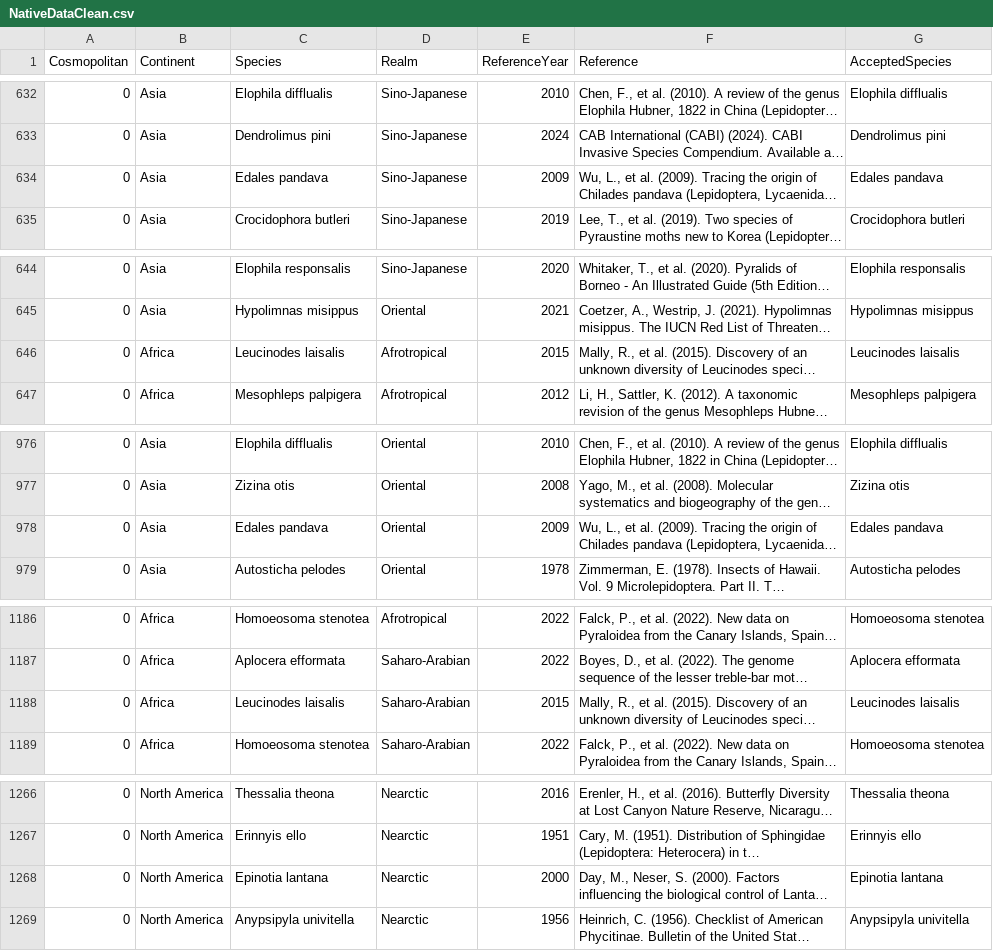
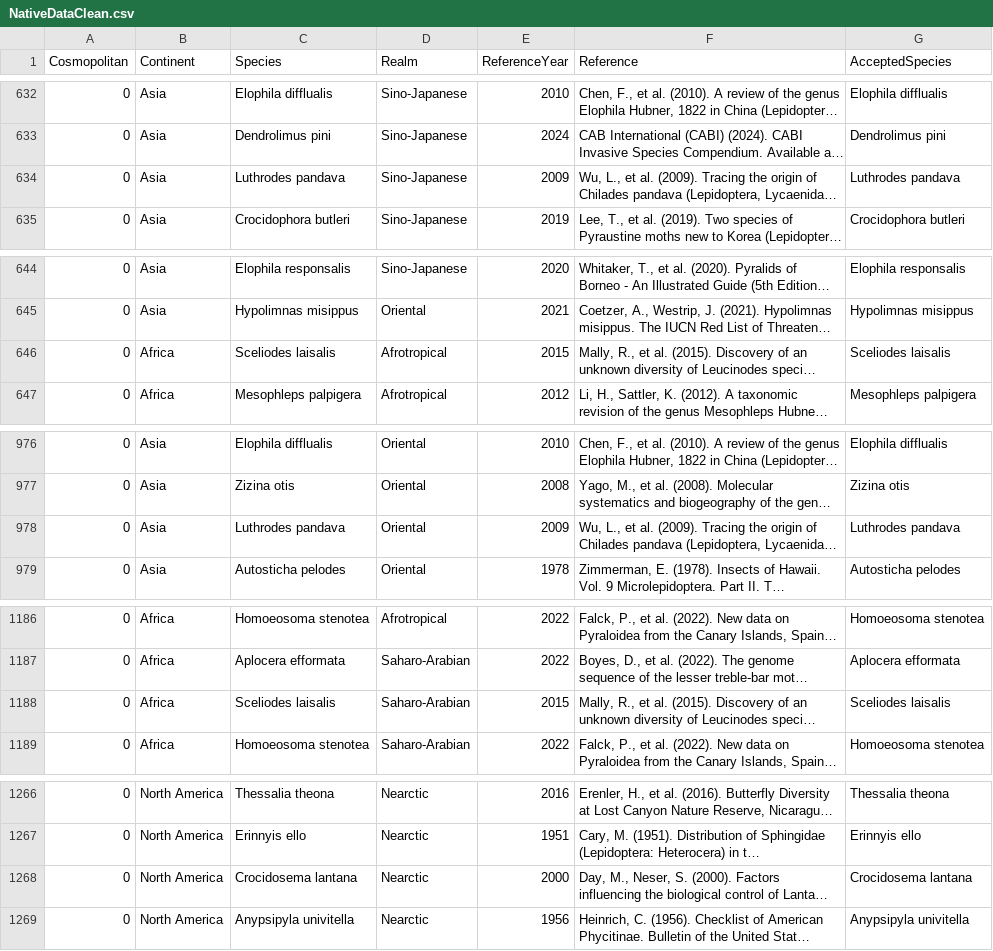
Before and after one commit to hncouto/Global_Database_on_Non-native_Lepidoptera, a CSV file: Transformed Data/NativeDataClean.csv, drawn as a sheet; only a part is shown, gaps mark what is left out; long unchanged cells end in …; the diff covers the shown part only; the diff names each change by its address in the sheet, - before the commit and + after, or states it on an @@ line.

```diff
--- a/Transformed Data/NativeDataClean.csv
+++ b/Transformed Data/NativeDataClean.csv
-C634 (Species): Edales pandava
+C634 (Species): Luthrodes pandava
-G634 (AcceptedSpecies): Edales pandava
+G634 (AcceptedSpecies): Luthrodes pandava
-C646 (Species): Leucinodes laisalis
+C646 (Species): Sceliodes laisalis
-G646 (AcceptedSpecies): Leucinodes laisalis
+G646 (AcceptedSpecies): Sceliodes laisalis
-C978 (Species): Edales pandava
+C978 (Species): Luthrodes pandava
-G978 (AcceptedSpecies): Edales pandava
+G978 (AcceptedSpecies): Luthrodes pandava
-C1188 (Species): Leucinodes laisalis
+C1188 (Species): Sceliodes laisalis
-G1188 (AcceptedSpecies): Leucinodes laisalis
+G1188 (AcceptedSpecies): Sceliodes laisalis
-C1268 (Species): Epinotia lantana
+C1268 (Species): Crocidosema lantana
-G1268 (AcceptedSpecies): Epinotia lantana
+G1268 (AcceptedSpecies): Crocidosema lantana
```
Also changed, not shown: 3 removed rows and 22 edited cells elsewhere in this file, Database Tables/Base_Taxonomy.csv, Database Tables/Obs_NativesDB.csv, 6 other files.
